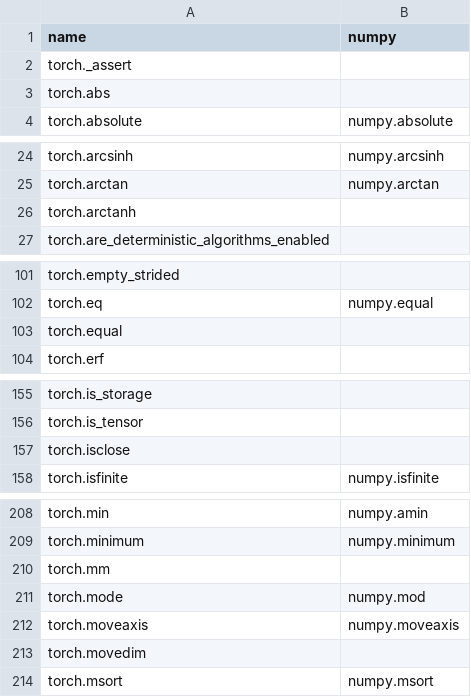
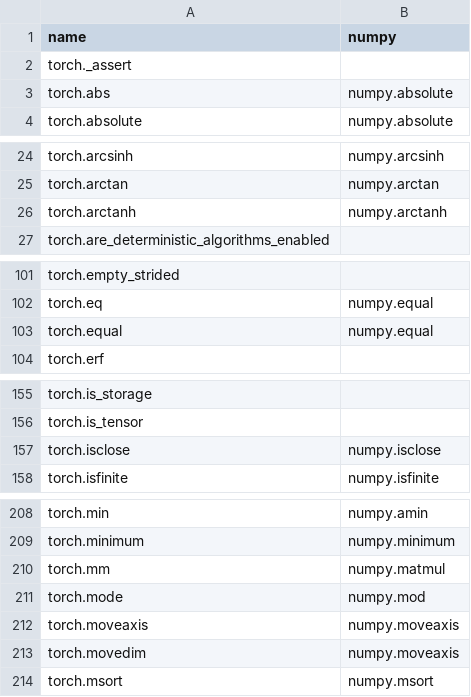
Before and after one commit to data-apis/array-api-comparison, a CSV file: data/joins/pytorch_numpy.csv, drawn as a sheet; only a part is shown, gaps mark what is left out; the diff covers the shown part only.

Commit message:
Update join

```diff
--- a/data/joins/pytorch_numpy.csv
+++ b/data/joins/pytorch_numpy.csv
@@ -2,3 +2,3 @@ name,numpy
 "torch._assert",""
-"torch.abs",""
+"torch.abs","numpy.absolute"
 "torch.absolute","numpy.absolute"
@@ -25,3 +25,3 @@ name,numpy
 "torch.arctan","numpy.arctan"
-"torch.arctanh",""
+"torch.arctanh","numpy.arctanh"
 "torch.are_deterministic_algorithms_enabled",""
@@ -102,3 +102,3 @@ name,numpy
 "torch.eq","numpy.equal"
-"torch.equal",""
+"torch.equal","numpy.equal"
 "torch.erf",""
@@ -156,3 +156,3 @@ name,numpy
 "torch.is_tensor",""
-"torch.isclose",""
+"torch.isclose","numpy.isclose"
 "torch.isfinite","numpy.isfinite"
@@ -209,6 +209,6 @@ name,numpy
 "torch.minimum","numpy.minimum"
-"torch.mm",""
+"torch.mm","numpy.matmul"
 "torch.mode","numpy.mod"
 "torch.moveaxis","numpy.moveaxis"
-"torch.movedim",""
+"torch.movedim","numpy.moveaxis"
 "torch.msort","numpy.msort"
```
Also changed, not shown: 2 edited cells elsewhere in this file, 1 other file.
